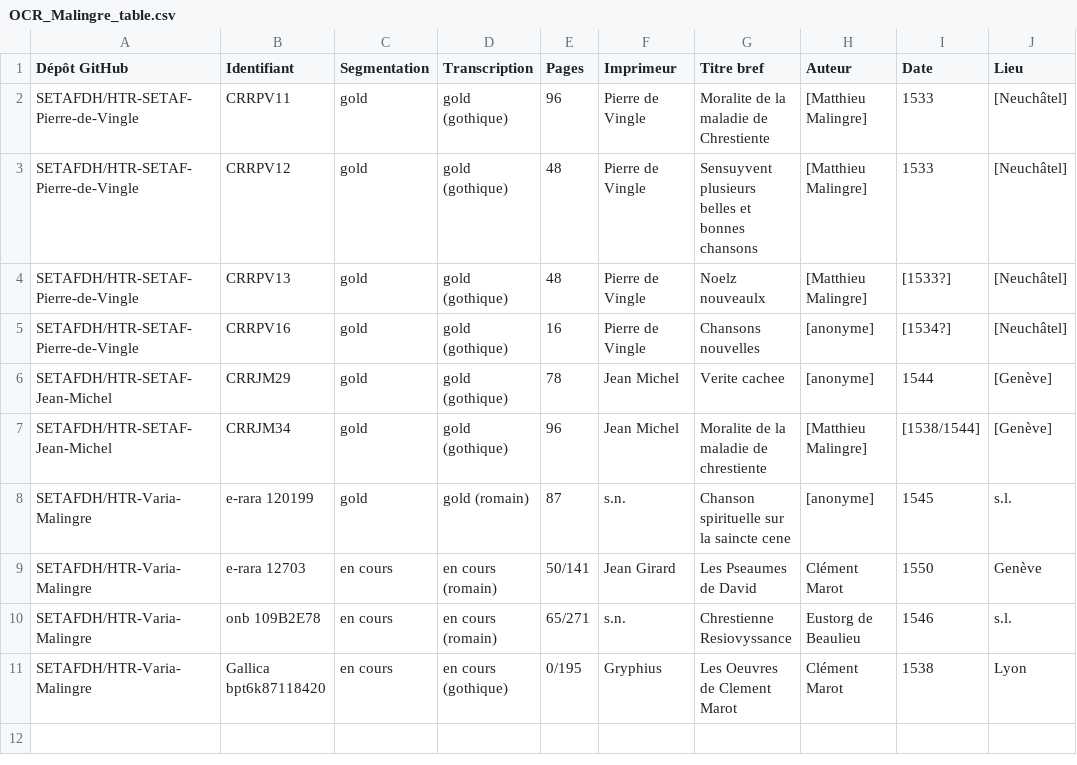
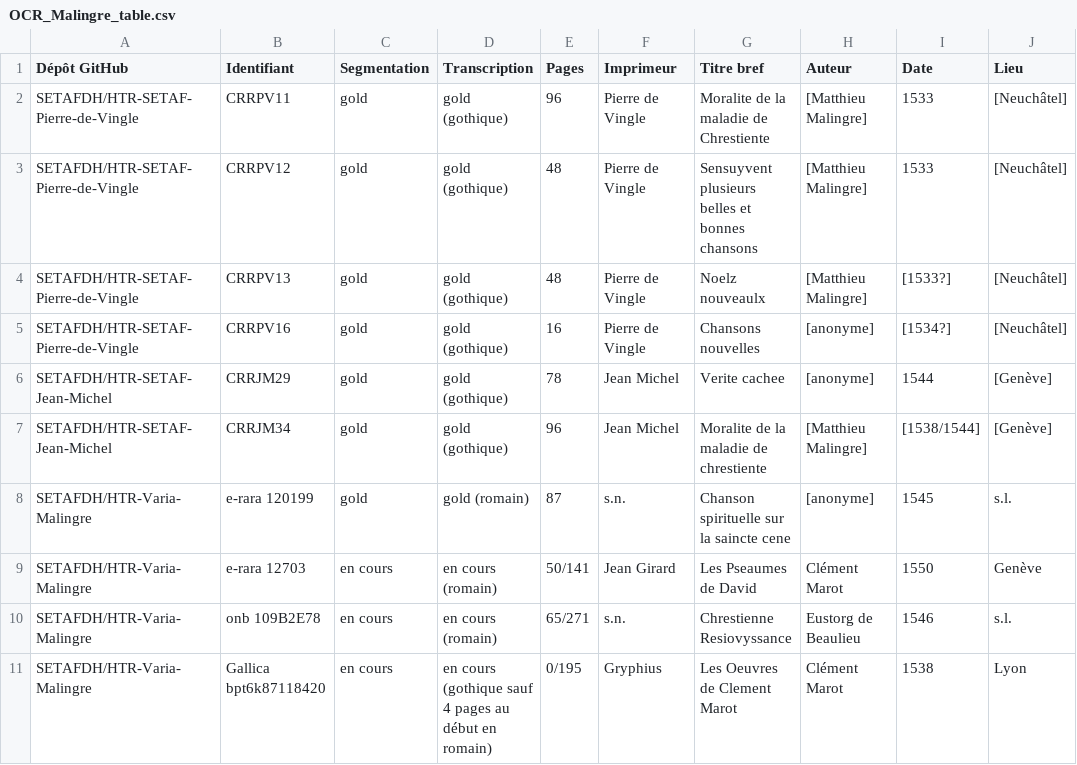
Before and after one commit to SETAFDH/HTR-Varia-Malingre-romain, a CSV file: OCR_Malingre_table.csv, drawn as a sheet; only a part is shown; the diff names each change by its address in the sheet, - before the commit and + after, or states it on an @@ line.

Commit message:
Update OCR_Malingre_table.csv

```diff
--- a/OCR_Malingre_table.csv
+++ b/OCR_Malingre_table.csv
-D11 (Transcription): en cours (gothique)
+D11 (Transcription): en cours (gothique sauf 4 pages au début en romain)
```
